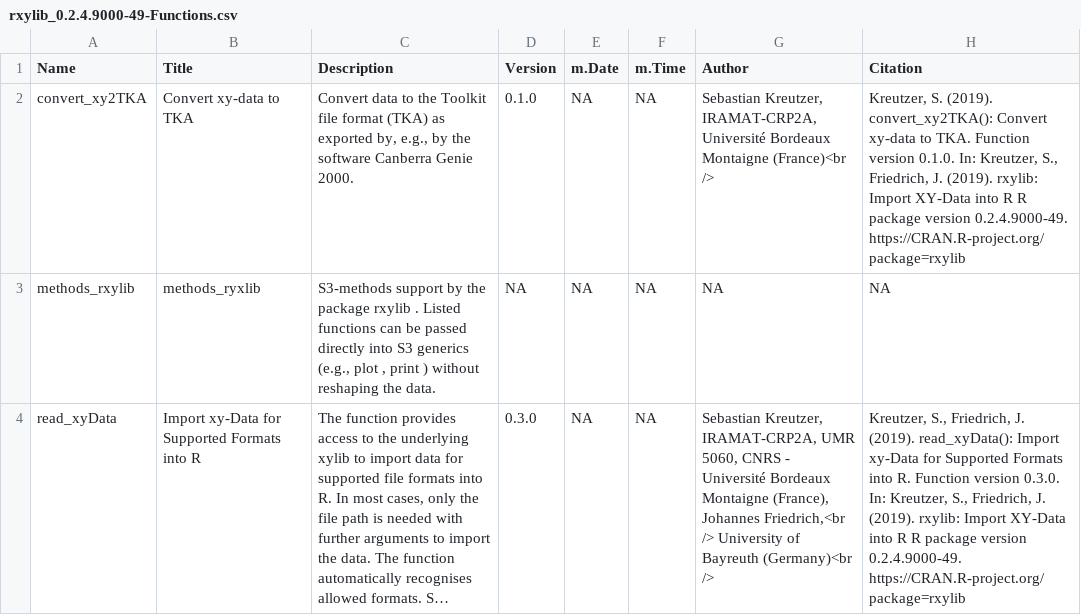
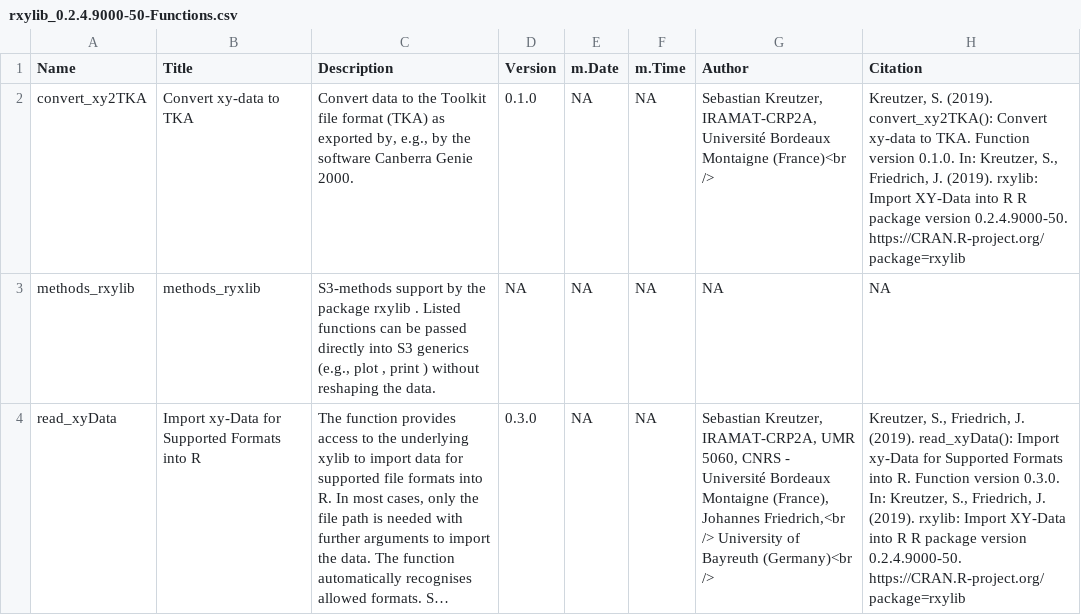
Before and after one commit to R-Lum/rxylib, a CSV file: rxylib.BuildResults/rxylib_0.2.4.9000-50-Functions.csv (was rxylib.BuildResults/rxylib_0.2.4.9000-49-Functions.csv), drawn as a sheet; long unchanged cells end in …; the diff names each change by its address in the sheet, - before the commit and + after, or states it on an @@ line.

Commit message:
Fix typo

```diff
--- a/rxylib.BuildResults/rxylib_0.2.4.9000-49-Functions.csv
+++ b/rxylib.BuildResults/rxylib_0.2.4.9000-50-Functions.csv
-H2 (Citation): …package version 0.2.4.9000-49. https://CRAN.R-project.org/package=rxylib
+H2 (Citation): …package version 0.2.4.9000-50. https://CRAN.R-project.org/package=rxylib
-H4 (Citation): …package version 0.2.4.9000-49. https://CRAN.R-project.org/package=rxylib
+H4 (Citation): …package version 0.2.4.9000-50. https://CRAN.R-project.org/package=rxylib
```
Also changed, not shown: 18 other files.
